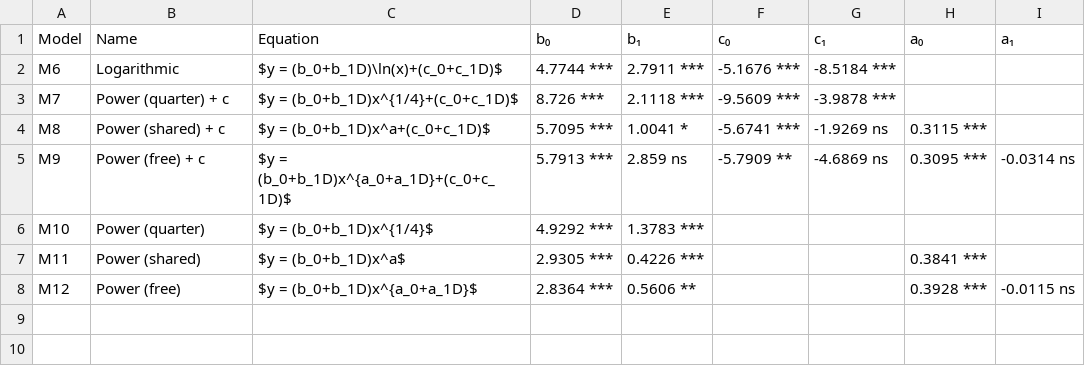
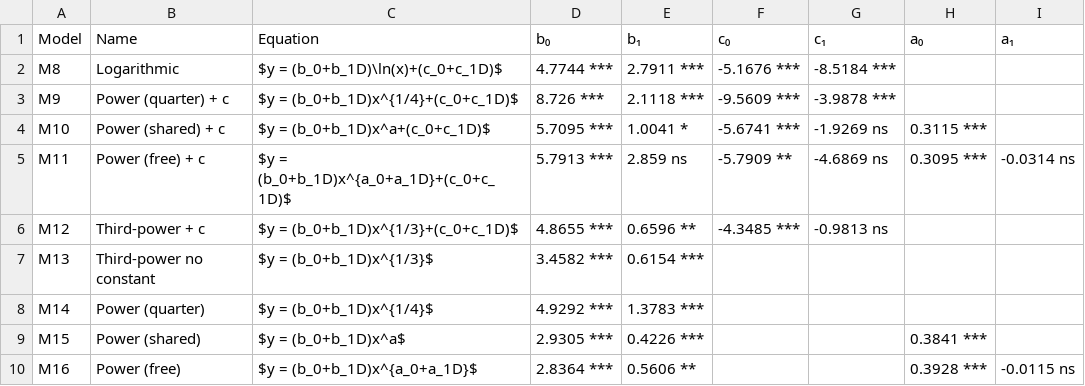
Before and after one commit to Vazquez-Borsetti/quarter-power-C-human-rodent-translation, a CSV file: results/coef_p_dummy.csv, drawn as a sheet.

```diff
--- a/results/coef_p_dummy.csv
+++ b/results/coef_p_dummy.csv
@@ -1,8 +1,10 @@
 Model,Name,Equation,b₀,b₁,c₀,c₁,a₀,a₁
-M6,Logarithmic,$y = (b_0+b_1D)\ln(x)+(c_0+c_1D)$,4.7744 ***,2.7911 ***,-5.1676 ***,-8.5184 ***,,
-M7,Power (quarter) + c,$y = (b_0+b_1D)x^{1/4}+(c_0+c_1D)$,8.726 ***,2.1118 ***,-9.5609 ***,-3.9878 ***,,
-M8,Power (shared) + c,$y = (b_0+b_1D)x^a+(c_0+c_1D)$,5.7095 ***,1.0041 *,-5.6741 ***,-1.9269 ns,0.3115 ***,
-M9,Power (free) + c,$y = (b_0+b_1D)x^{a_0+a_1D}+(c_0+c_1D)$,5.7913 ***,2.859 ns,-5.7909 **,-4.6869 ns,0.3095 ***,-0.0314 ns
-M10,Power (quarter),$y = (b_0+b_1D)x^{1/4}$,4.9292 ***,1.3783 ***,,,,
-M11,Power (shared),$y = (b_0+b_1D)x^a$,2.9305 ***,0.4226 ***,,,0.3841 ***,
-M12,Power (free),$y = (b_0+b_1D)x^{a_0+a_1D}$,2.8364 ***,0.5606 **,,,0.3928 ***,-0.0115 ns
+M8,Logarithmic,$y = (b_0+b_1D)\ln(x)+(c_0+c_1D)$,4.7744 ***,2.7911 ***,-5.1676 ***,-8.5184 ***,,
+M9,Power (quarter) + c,$y = (b_0+b_1D)x^{1/4}+(c_0+c_1D)$,8.726 ***,2.1118 ***,-9.5609 ***,-3.9878 ***,,
+M10,Power (shared) + c,$y = (b_0+b_1D)x^a+(c_0+c_1D)$,5.7095 ***,1.0041 *,-5.6741 ***,-1.9269 ns,0.3115 ***,
+M11,Power (free) + c,$y = (b_0+b_1D)x^{a_0+a_1D}+(c_0+c_1D)$,5.7913 ***,2.859 ns,-5.7909 **,-4.6869 ns,0.3095 ***,-0.0314 ns
+M12,Third-power + c,$y = (b_0+b_1D)x^{1/3}+(c_0+c_1D)$,4.8655 ***,0.6596 **,-4.3485 ***,-0.9813 ns,,
+M13,Third-power no constant,$y = (b_0+b_1D)x^{1/3}$,3.4582 ***,0.6154 ***,,,,
+M14,Power (quarter),$y = (b_0+b_1D)x^{1/4}$,4.9292 ***,1.3783 ***,,,,
+M15,Power (shared),$y = (b_0+b_1D)x^a$,2.9305 ***,0.4226 ***,,,0.3841 ***,
+M16,Power (free),$y = (b_0+b_1D)x^{a_0+a_1D}$,2.8364 ***,0.5606 **,,,0.3928 ***,-0.0115 ns
```
Also changed, not shown: results/loocv_results_separately.csv, results/parameters_wlss_separately.csv, 7 other files.
